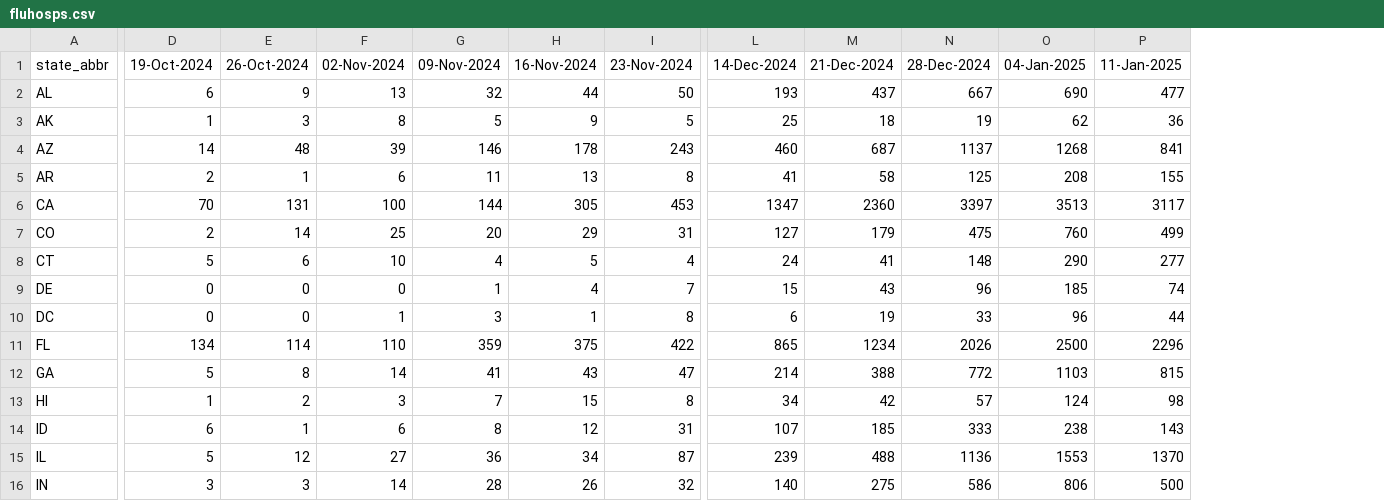
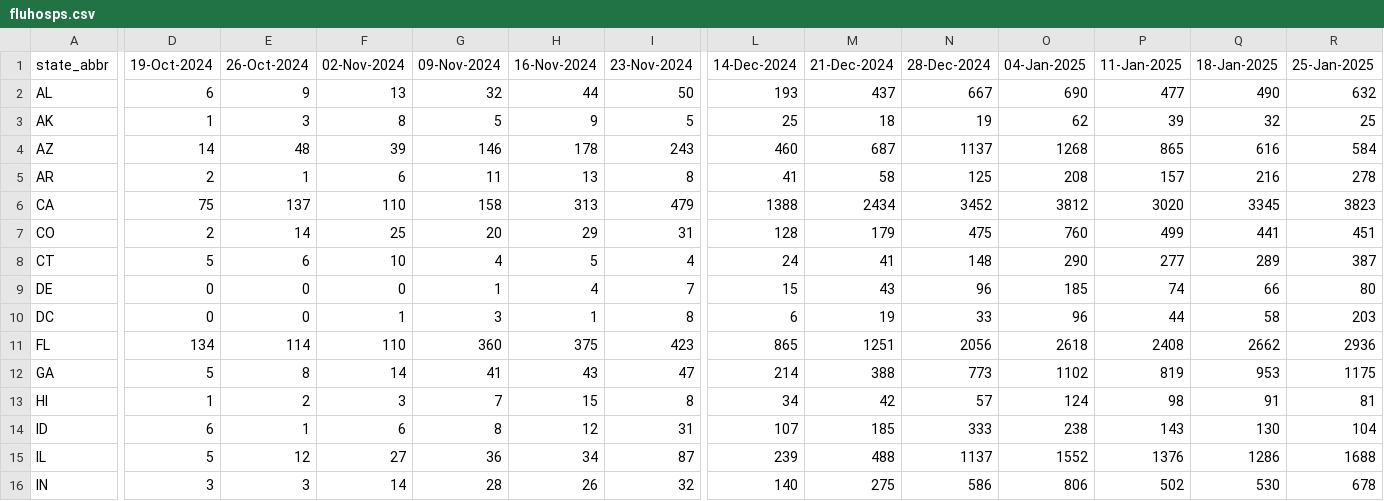
Before and after one commit to tkcy/projections2023_2024, a CSV file: modelinput/fluhosps.csv, drawn as a sheet; only a part is shown, gaps mark what is left out; the diff covers the shown part only; the diff names each change by its address in the sheet, - before the commit and + after, or states it on an @@ line.

```diff
--- a/modelinput/fluhosps.csv
+++ b/modelinput/fluhosps.csv
+column Q (18-Jan-2025), rows 2-16: 490 | 32 | 616 | 216 | 3345 | 441 | 289 | 66 | 58 | 2662 | 953 | 91 | 130 | 1286 | 530
+column R (25-Jan-2025), rows 2-16: 632 | 25 | 584 | 278 | 3823 | 451 | 387 | 80 | 203 | 2936 | 1175 | 81 | 104 | 1688 | 678
-P3 (11-Jan-2025): 36
+P3 (11-Jan-2025): 39
-P4 (11-Jan-2025): 841
+P4 (11-Jan-2025): 865
-P5 (11-Jan-2025): 155
+P5 (11-Jan-2025): 157
-D6 (19-Oct-2024): 70
+D6 (19-Oct-2024): 75
-E6 (26-Oct-2024): 131
+E6 (26-Oct-2024): 137
-F6 (02-Nov-2024): 100
+F6 (02-Nov-2024): 110
-G6 (09-Nov-2024): 144
+G6 (09-Nov-2024): 158
-H6 (16-Nov-2024): 305
+H6 (16-Nov-2024): 313
-I6 (23-Nov-2024): 453
+I6 (23-Nov-2024): 479
-L6 (14-Dec-2024): 1347
+L6 (14-Dec-2024): 1388
-M6 (21-Dec-2024): 2360
+M6 (21-Dec-2024): 2434
-N6 (28-Dec-2024): 3397
+N6 (28-Dec-2024): 3452
-O6 (04-Jan-2025): 3513
+O6 (04-Jan-2025): 3812
-P6 (11-Jan-2025): 3117
+P6 (11-Jan-2025): 3020
-L7 (14-Dec-2024): 127
+L7 (14-Dec-2024): 128
-G11 (09-Nov-2024): 359
+G11 (09-Nov-2024): 360
-I11 (23-Nov-2024): 422
+I11 (23-Nov-2024): 423
-M11 (21-Dec-2024): 1234
+M11 (21-Dec-2024): 1251
-N11 (28-Dec-2024): 2026
+N11 (28-Dec-2024): 2056
-O11 (04-Jan-2025): 2500
+O11 (04-Jan-2025): 2618
-P11 (11-Jan-2025): 2296
+P11 (11-Jan-2025): 2408
-N12 (28-Dec-2024): 772
+N12 (28-Dec-2024): 773
-O12 (04-Jan-2025): 1103
+O12 (04-Jan-2025): 1102
-P12 (11-Jan-2025): 815
+P12 (11-Jan-2025): 819
-N15 (28-Dec-2024): 1136
+N15 (28-Dec-2024): 1137
-O15 (04-Jan-2025): 1553
+O15 (04-Jan-2025): 1552
-P15 (11-Jan-2025): 1370
+P15 (11-Jan-2025): 1376
-P16 (11-Jan-2025): 500
+P16 (11-Jan-2025): 502
```
Also changed, not shown: 73 edited cells elsewhere in this file, modelinput/covidhosps.csv, modelinput/rsvhosps.csv, 4 other files.
